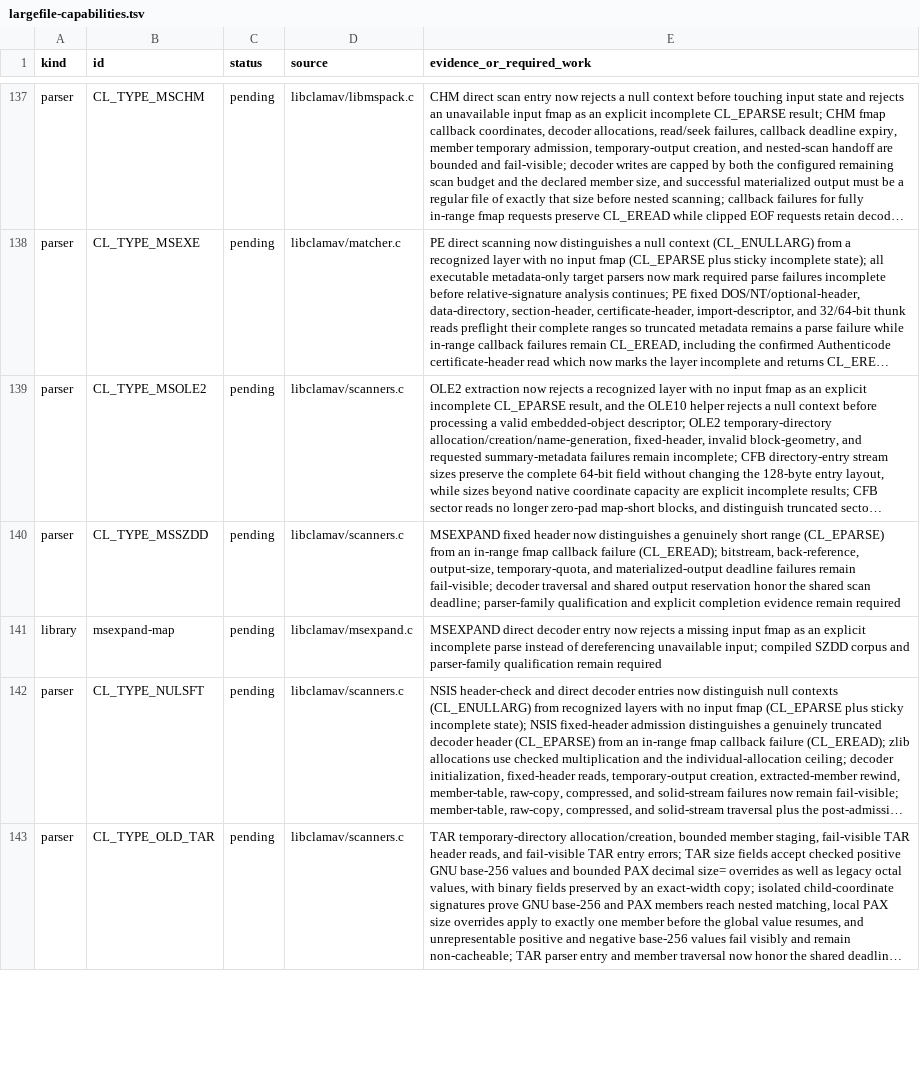
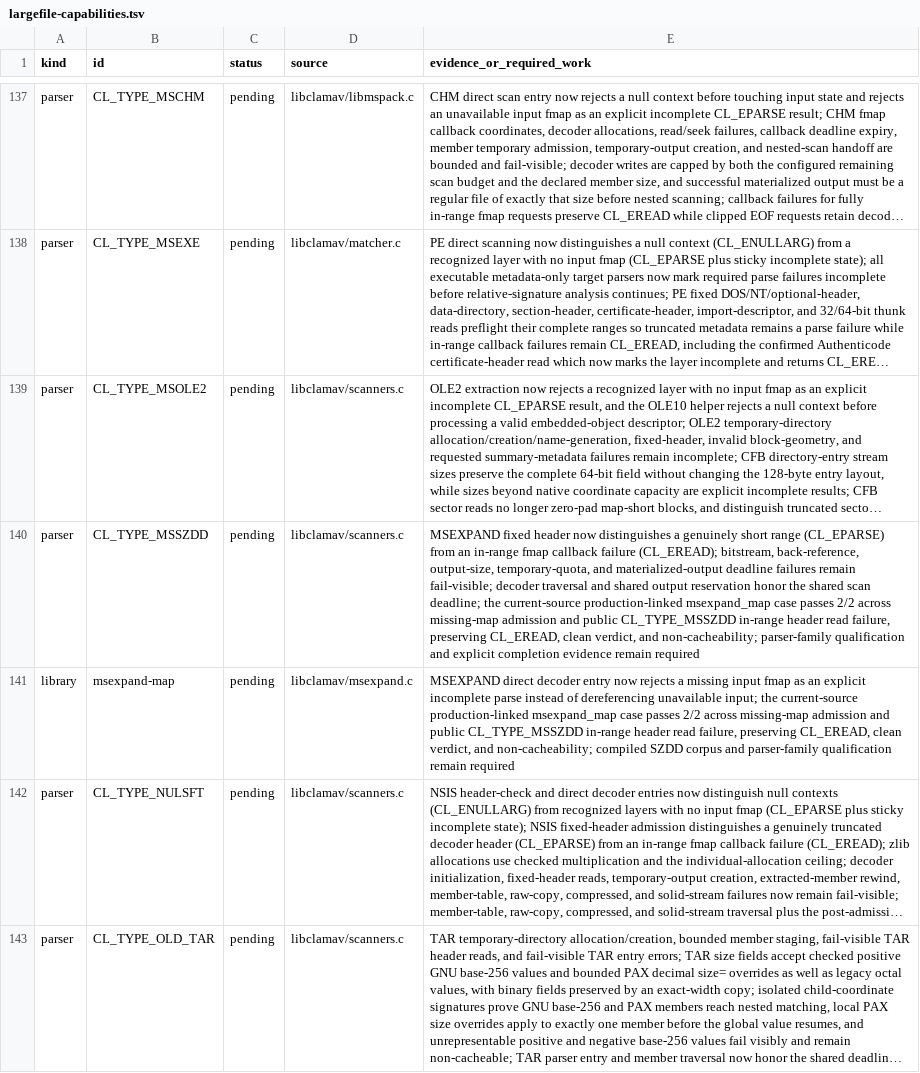
Before and after one commit to NeonGameStudios/ClamAV-32gb, a TSV file: docs/largefile-capabilities.tsv, drawn as a sheet; only a part is shown, gaps mark what is left out; long unchanged cells end in …; the diff names each change by its address in the sheet, - before the commit and + after, or states it on an @@ line.

Commit message:
Qualify MSEXPAND public API read failures

```diff
--- a/docs/largefile-capabilities.tsv
+++ b/docs/largefile-capabilities.tsv
-E140 (evidence_or_required_work): …scan deadline; parser-family qualification…
+E140 (evidence_or_required_work): …scan deadline; the current-source production-linked msexpand_map case passes 2/2 across missing-map admission and public CL_TYPE_MSSZDD in-range header read failure, preserving CL_EREAD, clean verdict, and non-cacheability; parser-family qualification…
-E141 (evidence_or_required_work): …unavailable input; compiled SZDD…
+E141 (evidence_or_required_work): …unavailable input; the current-source production-linked msexpand_map case passes 2/2 across missing-map admission and public CL_TYPE_MSSZDD in-range header read failure, preserving CL_EREAD, clean verdict, and non-cacheability; compiled SZDD…
```
Also changed, not shown: 5 other files.
